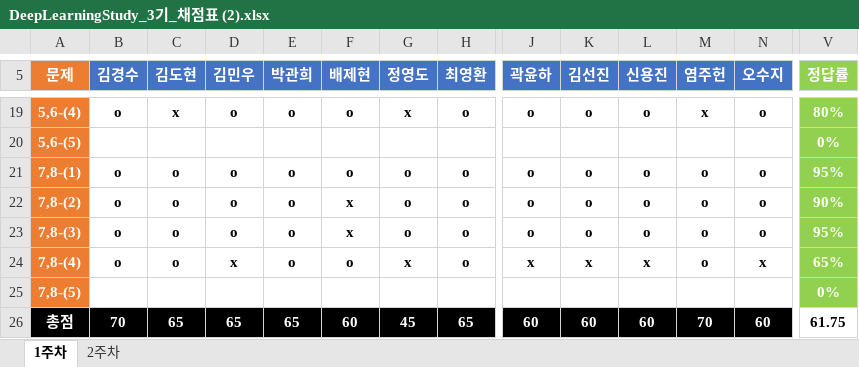
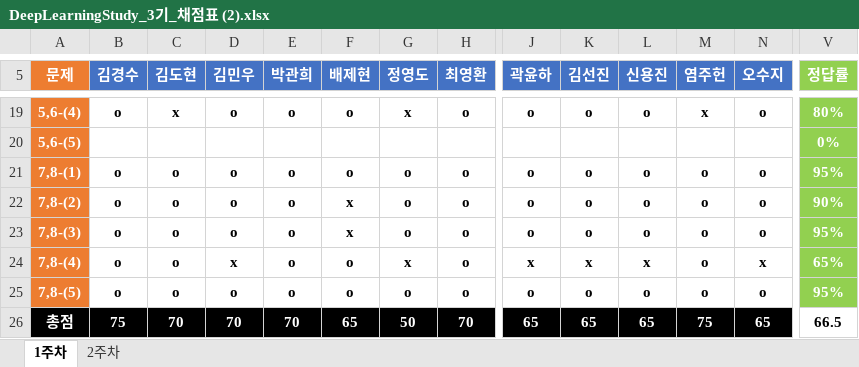
Before and after one commit to JoSihun/DeepLearningStudy, an Excel workbook: 03_TEST_DATA/DeepLearningStudy_3기_채점표 (2).xlsx, sheet 1주차, drawn as a sheet; only a part is shown, gaps mark what is left out; values as stored, in another font and other column widths than the file's, no borders; removed rows and columns are numbered as before the commit, all else as after; rows hold the shown columns only; the diff covers the shown part only; the diff names each change by its address in the sheet, - before the commit and + after, or states it on an @@ line.

Commit message:
soozzi

```diff
--- a/03_TEST_DATA/DeepLearningStudy_3기_채점표 (2).xlsx (sheet 1주차)
+++ b/03_TEST_DATA/DeepLearningStudy_3기_채점표 (2).xlsx (sheet 1주차)
-row 25: 7,8-(5) |  |  |  |  |  |  |  |  |  |  |  |  | 0%
+row 25: 7,8-(5) | o | o | o | o | o | o | o | o | o | o | o | o | 95%
-B26 (김경수): 70
+B26 (김경수): 75
-C26 (김도현): 65
+C26 (김도현): 70
-D26 (김민우): 65
+D26 (김민우): 70
-E26 (박관희): 65
+E26 (박관희): 70
-F26 (배제현): 60
+F26 (배제현): 65
-G26 (정영도): 45
+G26 (정영도): 50
-H26 (최영환): 65
+H26 (최영환): 70
-J26 (곽윤하): 60
+J26 (곽윤하): 65
-K26 (김선진): 60
+K26 (김선진): 65
-L26 (신용진): 60
+L26 (신용진): 65
-M26 (염주헌): 70
+M26 (염주헌): 75
-N26 (오수지): 60
+N26 (오수지): 65
-V26 (정답률): 61.75
+V26 (정답률): 66.5
```
Also changed, not shown: 7 edited cells elsewhere in this sheet.
